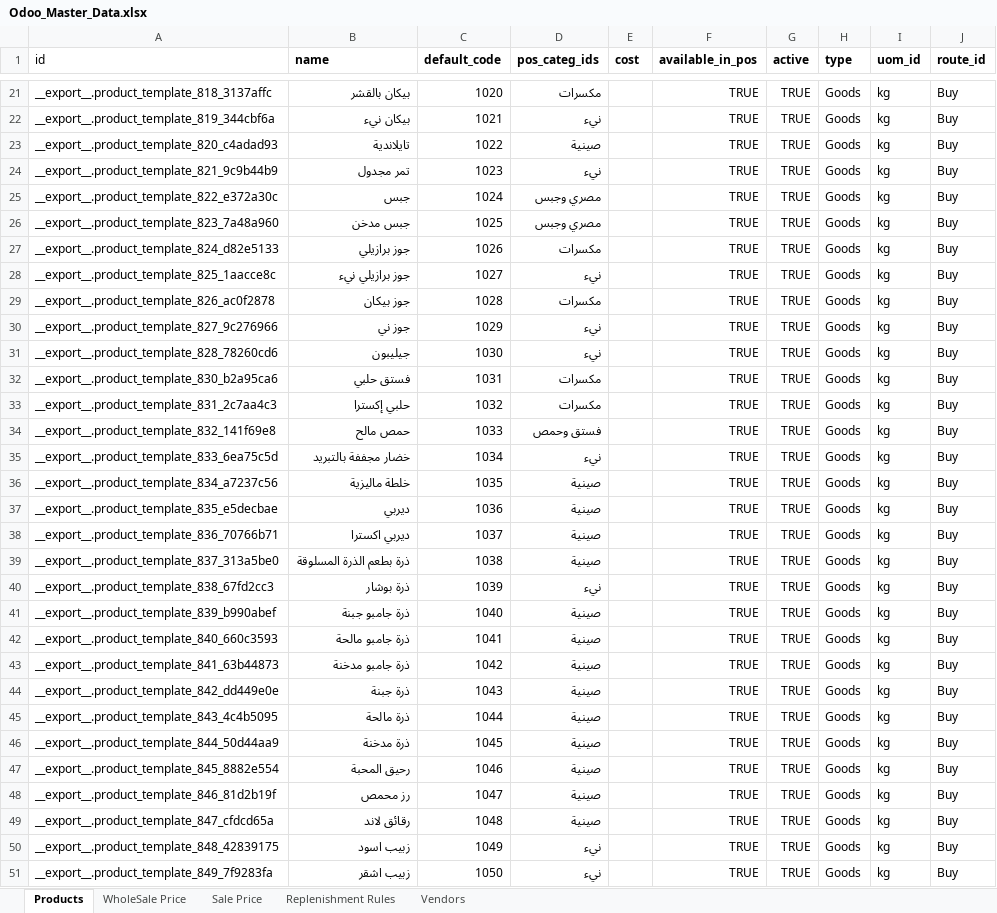
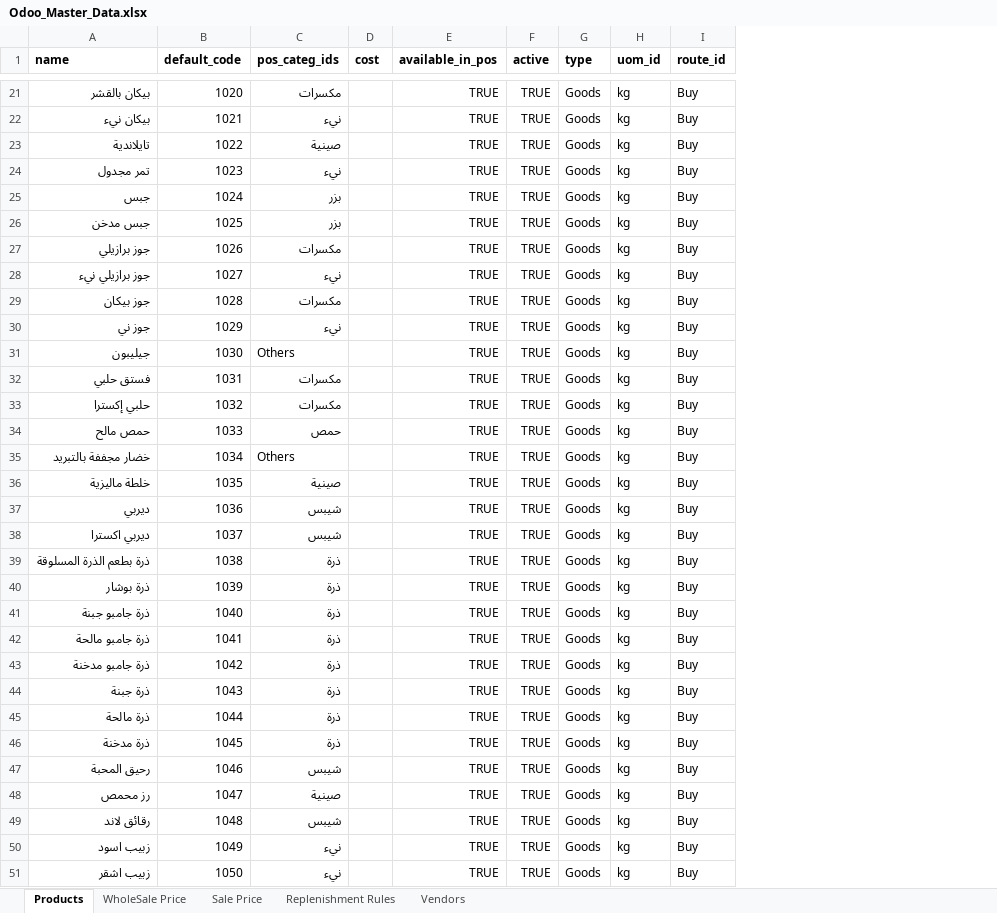
Before and after one commit to GhadirSaleh/odoo-custom, an Excel workbook: Odoo_Master_Data.xlsx, sheet Products, drawn as a sheet; only a part is shown, gaps mark what is left out; values as stored, in another font and other column widths than the file's, no borders; removed rows and columns are numbered as before the commit, all else as after; the diff covers the shown part only; the diff names each change by its address in the sheet, - before the commit and + after, or states it on an @@ line.

```diff
--- a/Odoo_Master_Data.xlsx (sheet Products)
+++ b/Odoo_Master_Data.xlsx (sheet Products)
-column A (id), rows 21-51: __export__.product_template_818_3137affc | __export__.product_template_819_344cbf6a | __export__.product_template_820_c4adad93 | __export__.product_template_821_9c9b44b9 | __export__.product_template_822_e372a30c | __export__.product_template_823_7a48a960 | __export__.product_template_824_d82e5133 | __export__.product_template_825_1aacce8c | __export__.product_template_826_ac0f2878 | __export__.product_template_827_9c276966 | __export__.product_template_828_78260cd6 | __export__.product_template_830_b2a95ca6 | __export__.product_template_831_2c7aa4c3 | __export__.product_template_832_141f69e8 | __export__.product_template_833_6ea75c5d | __export__.product_template_834_a7237c56 | __export__.product_template_835_e5decbae | __export__.product_template_836_70766b71 | __export__.product_template_837_313a5be0 | __export__.product_template_838_67fd2cc3 | __export__.product_template_839_b990abef | __export__.product_template_840_660c3593 | __export__.product_template_841_63b44873 | __export__.product_template_842_dd449e0e | __export__.product_template_843_4c4b5095 | __export__.product_template_844_50d44aa9 | __export__.product_template_845_8882e554 | __export__.product_template_846_81d2b19f | __export__.product_template_847_cfdcd65a | __export__.product_template_848_42839175 | __export__.product_template_849_7f9283fa
-C25:C26 (pos_categ_ids): مصري وجبس
+C25:C26 (pos_categ_ids): بزر
-C31 (pos_categ_ids): نيء
+C31 (pos_categ_ids): Others
-C34 (pos_categ_ids): فستق وحمص
+C34 (pos_categ_ids): حمص
-C35 (pos_categ_ids): نيء
+C35 (pos_categ_ids): Others
-C37:C38 (pos_categ_ids): صينية
+C37:C38 (pos_categ_ids): شيبس
-C39 (pos_categ_ids): صينية
+C39 (pos_categ_ids): ذرة
-C40 (pos_categ_ids): نيء
+C40 (pos_categ_ids): ذرة
-C41:C46 (pos_categ_ids): صينية
+C41:C46 (pos_categ_ids): ذرة
-C47 (pos_categ_ids): صينية
+C47 (pos_categ_ids): شيبس
-C49 (pos_categ_ids): صينية
+C49 (pos_categ_ids): شيبس
```
Also changed, not shown: 49 edited cells elsewhere in this sheet, sheet WholeSale Price, 1 other file.
